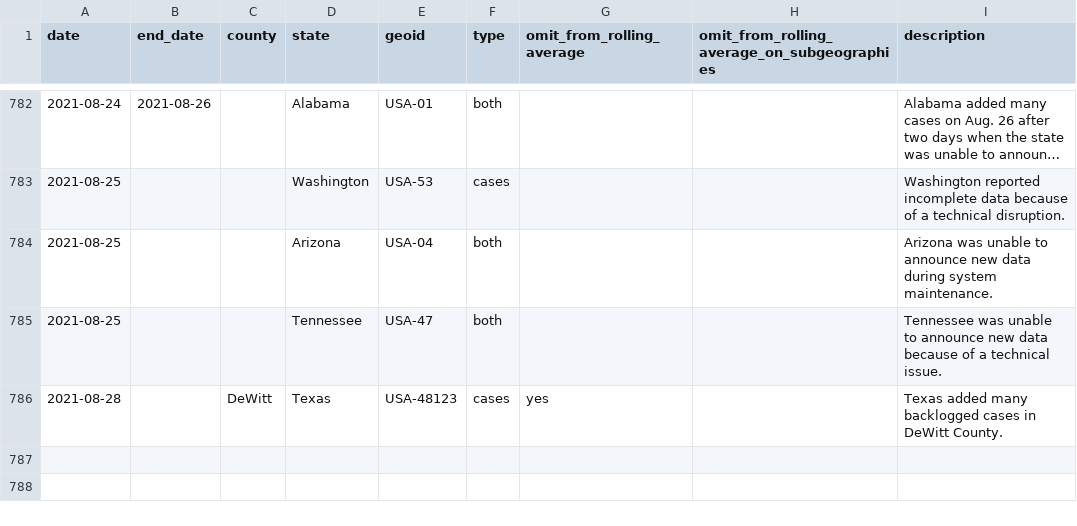
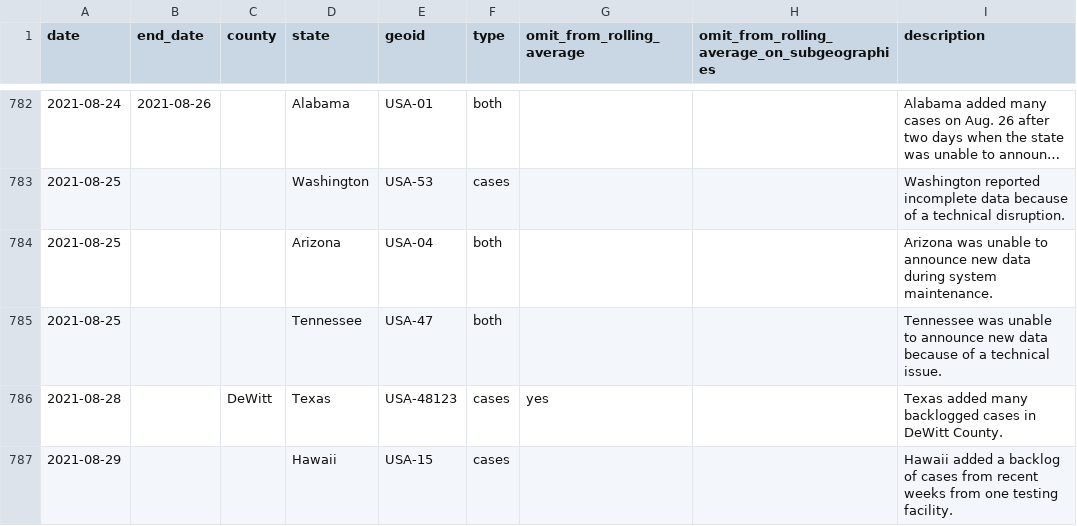
Before and after one commit to nytimes/covid-19-data, a CSV file: rolling-averages/anomalies.csv, drawn as a sheet; only a part is shown, gaps mark what is left out; long unchanged cells end in …; the diff names each change by its address in the sheet, - before the commit and + after, or states it on an @@ line.

Commit message:
Updating data.

```diff
--- a/rolling-averages/anomalies.csv
+++ b/rolling-averages/anomalies.csv
+row 787: 2021-08-29 |  |  | Hawaii | USA-15 | cases |  |  | Hawaii added a backlog of cases from recent weeks from one testing facility.
```
Also changed, not shown: live/us-counties.csv, live/us-states.csv, 6 other files.
